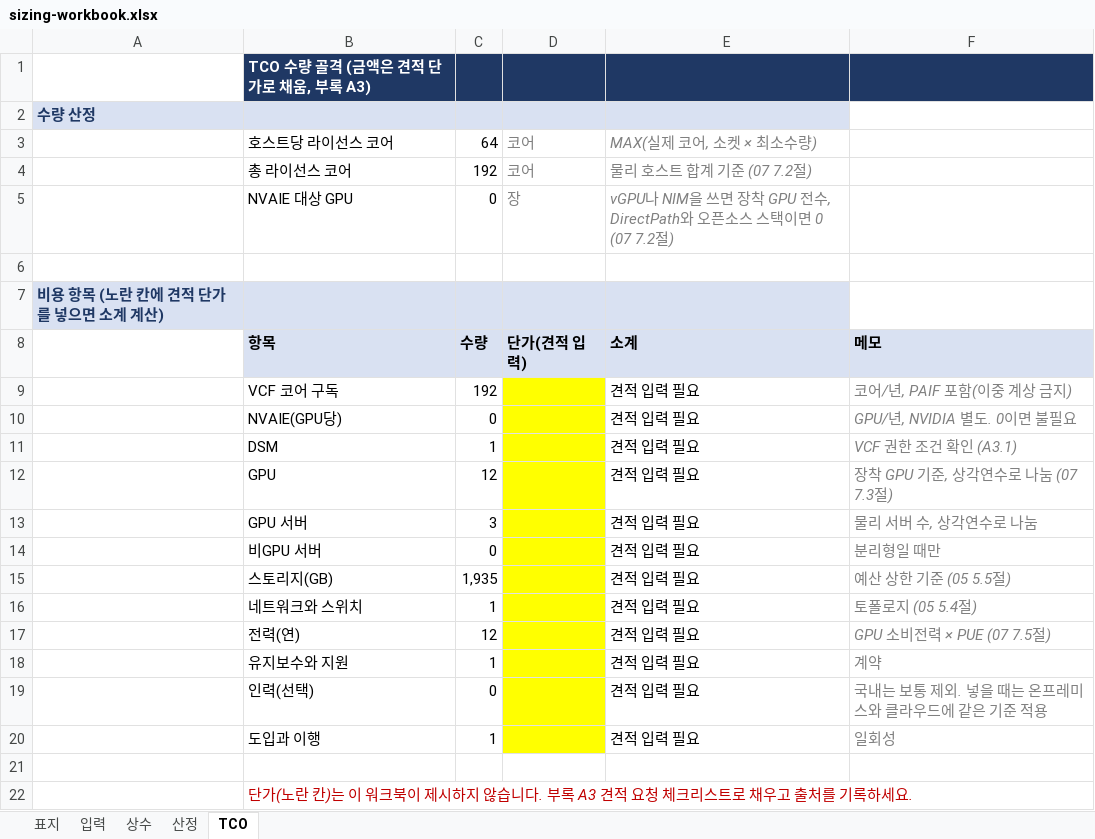
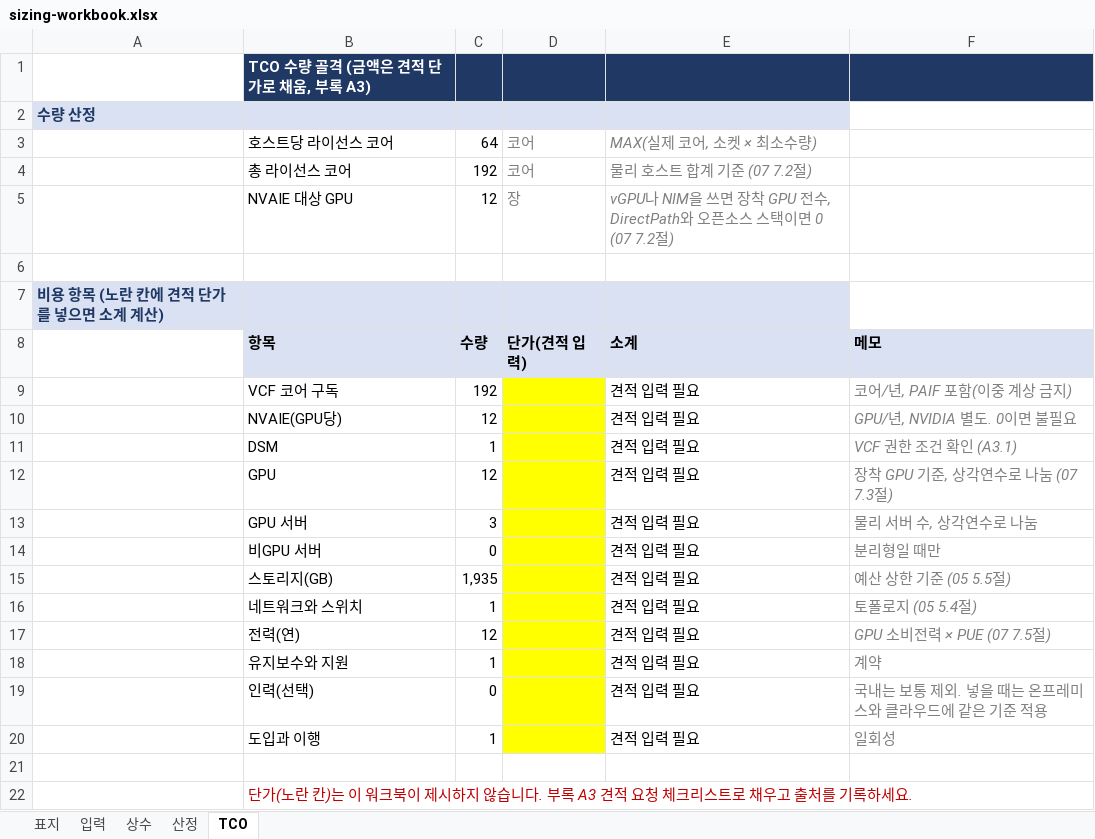
Before and after one commit to JaeHoYun/vcf-private-ai, an Excel workbook: 06-sizing-cost/worksheet/sizing-workbook.xlsx, sheet TCO, drawn as a sheet; values as stored, in another font and other column widths than the file's, no borders; the diff names each change by its address in the sheet, - before the commit and + after, or states it on an @@ line.

```diff
--- a/06-sizing-cost/worksheet/sizing-workbook.xlsx (sheet TCO)
+++ b/06-sizing-cost/worksheet/sizing-workbook.xlsx (sheet TCO)
-C5: 0
+C5: 12
-C10: 0
+C10: 12
```
Also changed, not shown: sheet 입력, 7 other files.
